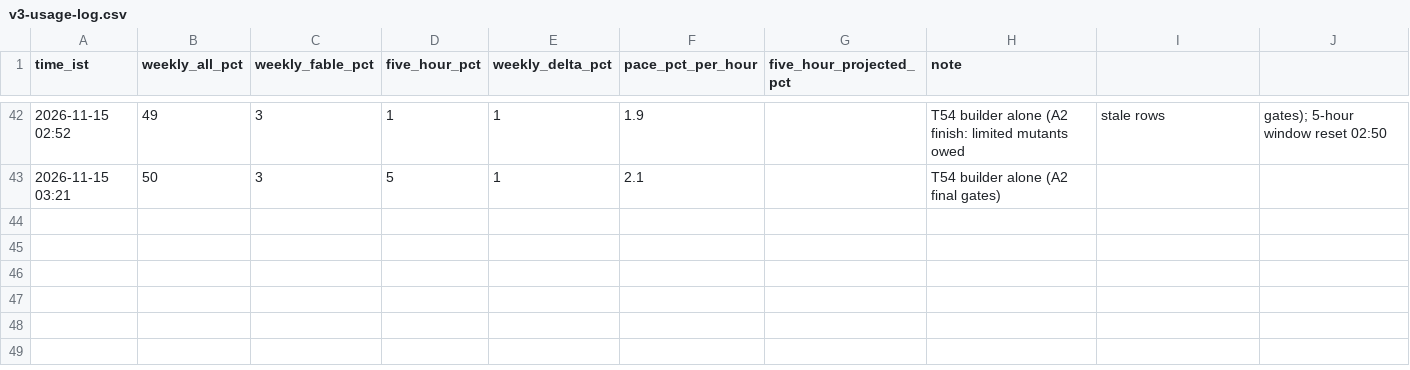
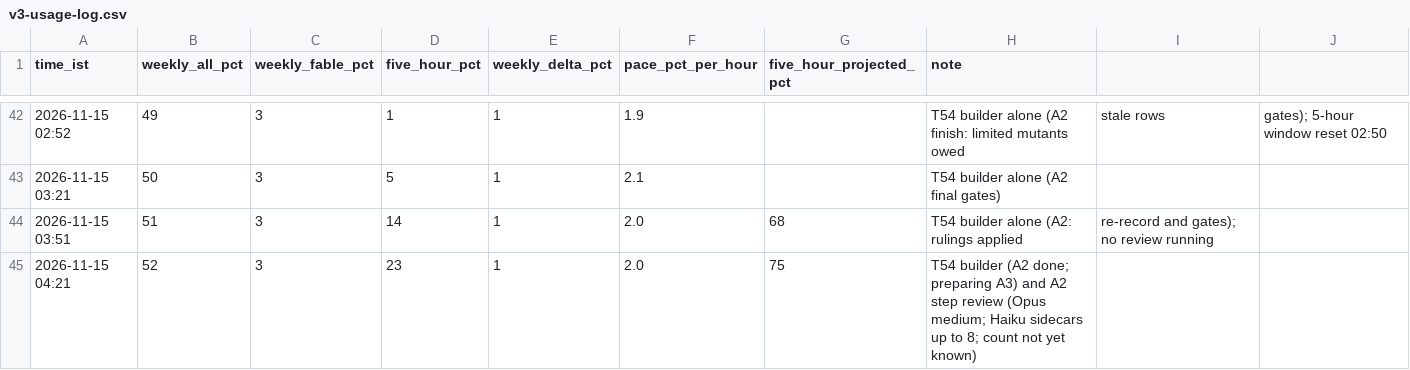
Before and after one commit to heyitsarpit/flow-state, a CSV file: wiki/plans/flow/references/usage/v3-usage-log.csv, drawn as a sheet; only a part is shown, gaps mark what is left out; the diff names each change by its address in the sheet, - before the commit and + after, or states it on an @@ line.

```diff
--- a/wiki/plans/flow/references/usage/v3-usage-log.csv
+++ b/wiki/plans/flow/references/usage/v3-usage-log.csv
+row 44: 2026-11-15 03:51 | 51 | 3 | 14 | 1 | 2.0 | 68 | T54 builder alone (A2: rulings applied | re-record and gates); no review running
+row 45: 2026-11-15 04:21 | 52 | 3 | 23 | 1 | 2.0 | 75 | T54 builder (A2 done; preparing A3) and A2 step review (Opus medium; Haiku sidecars up to 8; count not yet known)
```
Also changed, not shown: 1 other file.
